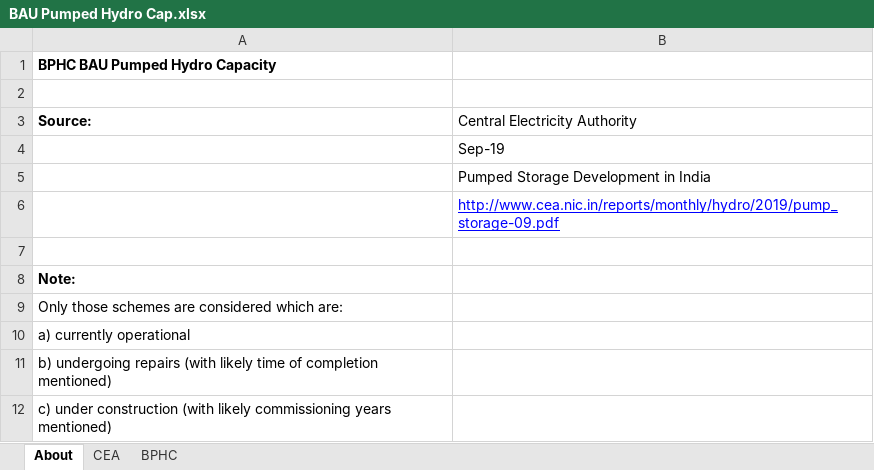
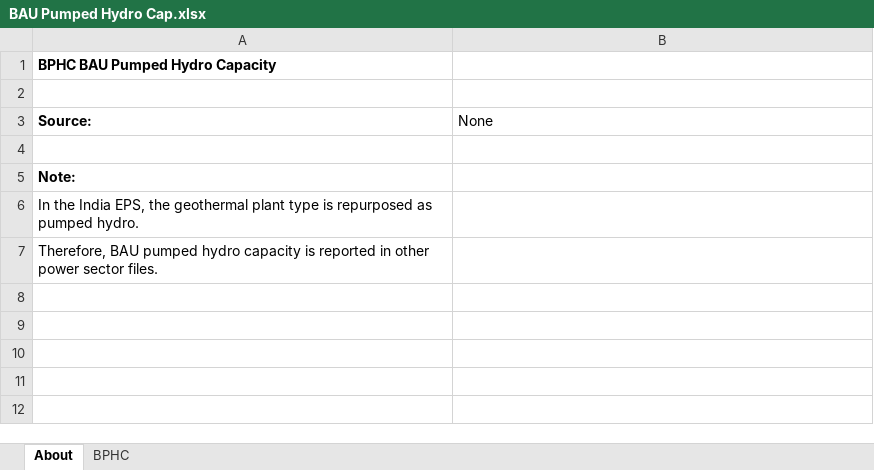
Before and after one commit to EnergyInnovation/eps-india, an Excel workbook: InputData/elec/BPHC/BAU Pumped Hydro Cap.xlsx, sheet About, drawn as a sheet; values as stored, in another font and other column widths than the file's, no borders; removed rows and columns are numbered as before the commit, all else as after; the diff names each change by its address in the sheet, - before the commit and + after, or states it on an @@ line.

```diff
--- a/InputData/elec/BPHC/BAU Pumped Hydro Cap.xlsx (sheet About)
+++ b/InputData/elec/BPHC/BAU Pumped Hydro Cap.xlsx (sheet About)
-sheet tab: CEA
-B3: Central Electricity Authority
+B3: None
-row 4:  | Sep-19
-row 5:  | Pumped Storage Development in India
-row 6:  | http://www.cea.nic.in/reports/monthly/hydro/2019/pump_storage-09.pdf
-A6 (Source:): Only those schemes are considered which are:
+A6 (Source:): In the India EPS, the geothermal plant type is repurposed as pumped hydro.
-A7 (Source:): a) currently operational
+A7 (Source:): Therefore, BAU pumped hydro capacity is reported in other power sector files.
-row 11: b) undergoing repairs (with likely time of completion mentioned)
-row 12: c) under construction (with likely commissioning years mentioned)
```
Also changed, not shown: sheet BPHC, InputData/elec/BECF/BAU Expected Capacity Factors.xlsx, InputData/elec/BPMCCS/BAU Pol Mandated Cap Const Sched.xlsx, 35 other files.
